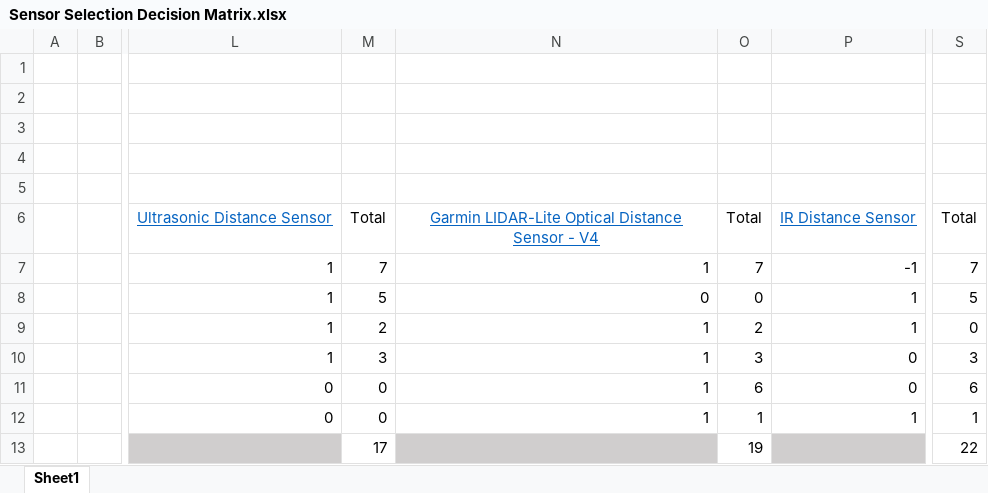
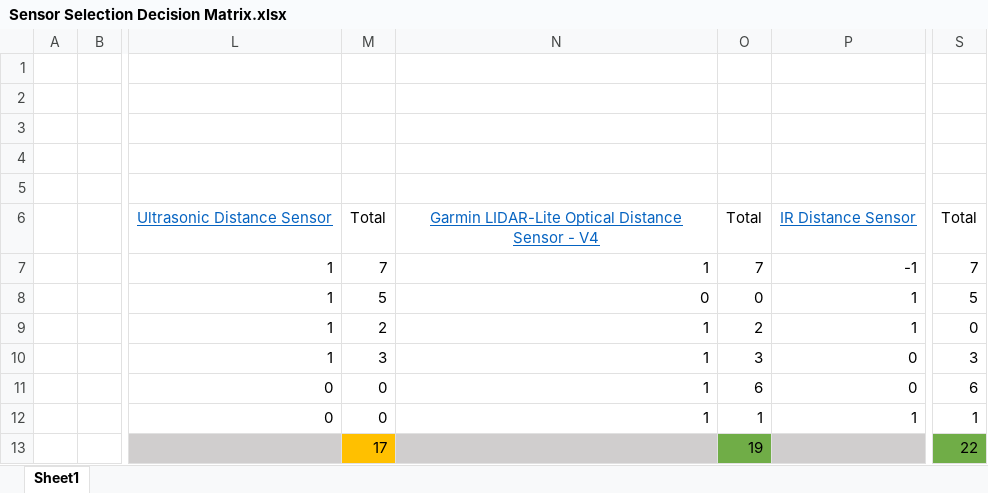
Before and after one commit to ofithcheallaigh/masters_project, an Excel workbook: Sensor Selection/Sensor Selection Decision Matrix.xlsx, sheet Sheet1, drawn as a sheet; only a part is shown, gaps mark what is left out; values as stored, in another font and other column widths than the file's, no borders; the diff names each change by its address in the sheet, - before the commit and + after, or states it on an @@ line.

```diff
--- a/Sensor Selection/Sensor Selection Decision Matrix.xlsx (sheet Sheet1)
+++ b/Sensor Selection/Sensor Selection Decision Matrix.xlsx (sheet Sheet1)
-M13 fill: none
+M13 fill: #FFC000
-O13 fill: none
+O13 fill: #70AD47
-S13 fill: none
+S13 fill: #70AD47
```
Also changed, not shown: 2 other files.
